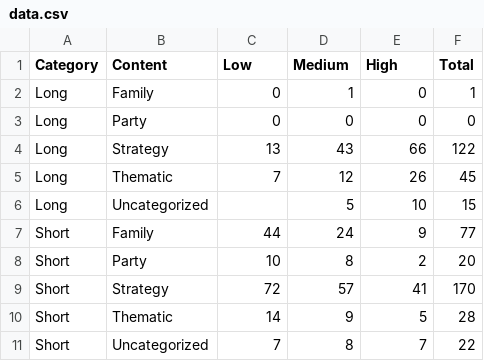
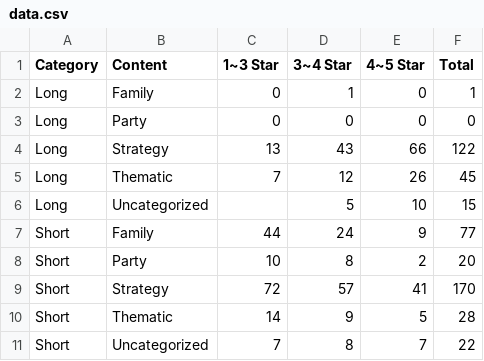
Before and after one commit to maryatha/maryatha.github.io, a CSV file: data/data.csv, drawn as a sheet.

```diff
--- a/data/data.csv
+++ b/data/data.csv
@@ -1,2 +1,2 @@
-Category,Content,Low,Medium,High,Total
+Category,Content,1~3 Star,3~4 Star,4~5 Star,Total
 Long,Family,0,1,0,1
```
